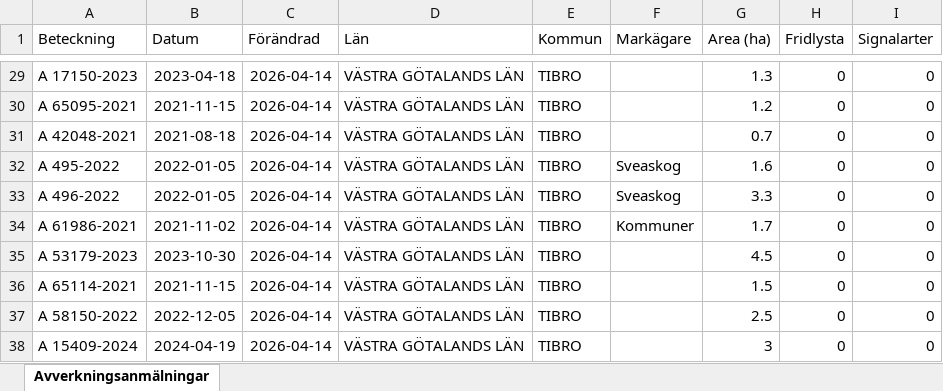
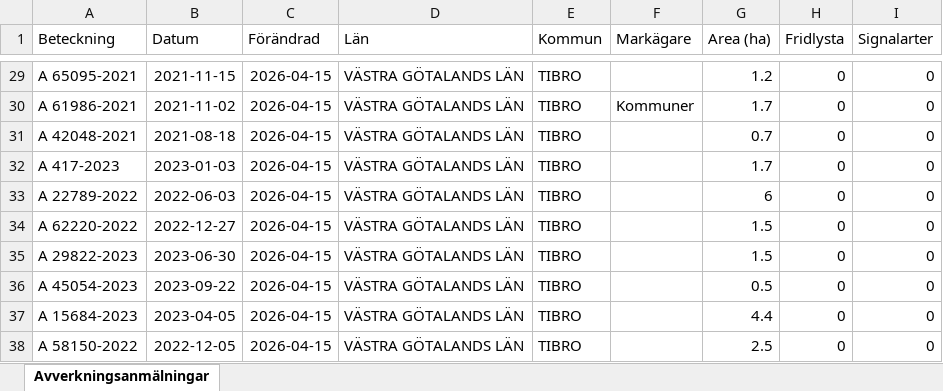
Before and after one commit to klasma/Logging_1472, an Excel workbook: Översikt TIBRO.xlsx, sheet Avverkningsanmälningar, drawn as a sheet; only a part is shown, gaps mark what is left out; values as stored, in another font and other column widths than the file's, no borders; the diff covers the shown part only; the diff names each change by its address in the sheet, - before the commit and + after, or states it on an @@ line.

```diff
--- a/Översikt TIBRO.xlsx (sheet Avverkningsanmälningar)
+++ b/Översikt TIBRO.xlsx (sheet Avverkningsanmälningar)
-A29 (Beteckning): A 17150-2023
+A29 (Beteckning): A 65095-2021
-B29 (Datum): 2023-04-18
+B29 (Datum): 2021-11-15
-C29:C38 (Förändrad): 2026-04-14
+C29:C38 (Förändrad): 2026-04-15
-G29 (Area (ha)): 1.3
+G29 (Area (ha)): 1.2
-A30 (Beteckning): A 65095-2021
+A30 (Beteckning): A 61986-2021
-B30 (Datum): 2021-11-15
+B30 (Datum): 2021-11-02
-F30 (Markägare): (empty)
+F30 (Markägare): Kommuner
-G30 (Area (ha)): 1.2
+G30 (Area (ha)): 1.7
-A32 (Beteckning): A 495-2022
+A32 (Beteckning): A 417-2023
-B32 (Datum): 2022-01-05
+B32 (Datum): 2023-01-03
-F32:F33 (Markägare): Sveaskog
+F32:F33 (Markägare): (empty)
-G32 (Area (ha)): 1.6
+G32 (Area (ha)): 1.7
-A33 (Beteckning): A 496-2022
+A33 (Beteckning): A 22789-2022
-B33 (Datum): 2022-01-05
+B33 (Datum): 2022-06-03
-G33 (Area (ha)): 3.3
+G33 (Area (ha)): 6
-A34 (Beteckning): A 61986-2021
+A34 (Beteckning): A 62220-2022
-B34 (Datum): 2021-11-02
+B34 (Datum): 2022-12-27
-F34 (Markägare): Kommuner
+F34 (Markägare): (empty)
-G34 (Area (ha)): 1.7
+G34 (Area (ha)): 1.5
-A35 (Beteckning): A 53179-2023
+A35 (Beteckning): A 29822-2023
-B35 (Datum): 2023-10-30
+B35 (Datum): 2023-06-30
-G35 (Area (ha)): 4.5
+G35 (Area (ha)): 1.5
-A36 (Beteckning): A 65114-2021
+A36 (Beteckning): A 45054-2023
-B36 (Datum): 2021-11-15
+B36 (Datum): 2023-09-22
-G36 (Area (ha)): 1.5
+G36 (Area (ha)): 0.5
-A37 (Beteckning): A 58150-2022
+A37 (Beteckning): A 15684-2023
-B37 (Datum): 2022-12-05
+B37 (Datum): 2023-04-05
-G37 (Area (ha)): 2.5
+G37 (Area (ha)): 4.4
-A38 (Beteckning): A 15409-2024
+A38 (Beteckning): A 58150-2022
-B38 (Datum): 2024-04-19
+B38 (Datum): 2022-12-05
-G38 (Area (ha)): 3
+G38 (Area (ha)): 2.5
```
Also changed, not shown: 548 edited cells elsewhere in this sheet, artfynd/A 2764-2023 artfynd.xlsx, artfynd/A 29724-2022 artfynd.xlsx, 14 other files.
